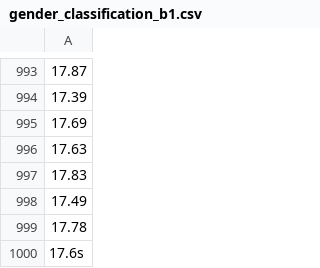
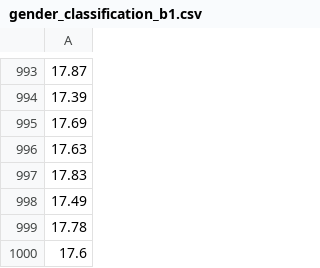
Before and after one commit to lifang535/model_profile_with_utils, a CSV file: model_profile/emotion_and_action_detection/gender_classification/gender_classification_b1.csv, drawn as a sheet; only a part is shown, gaps mark what is left out.

Commit message:
Update gender_classification_b1.csv

```diff
--- a/model_profile/emotion_and_action_detection/gender_classification/gender_classification_b1.csv
+++ b/model_profile/emotion_and_action_detection/gender_classification/gender_classification_b1.csv
@@ -999,2 +999,2 @@
 17.78
-17.6s
+17.6
```
